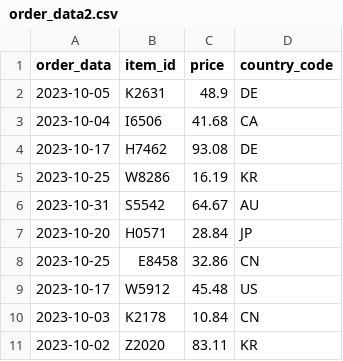
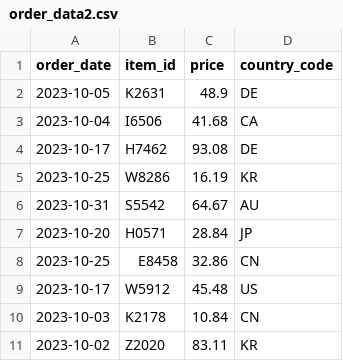
Before and after one commit to RhinoSecurityLabs/cloudgoat, a CSV file: scenarios/glue_privesc/assets/order_data2.csv, drawn as a sheet.

```diff
--- a/scenarios/glue_privesc/assets/order_data2.csv
+++ b/scenarios/glue_privesc/assets/order_data2.csv
@@ -1,2 +1,2 @@
-order_data,item_id,price,country_code
+order_date,item_id,price,country_code
 2023-10-05,K2631,48.9,DE
```
Also changed, not shown: 1 other file.
